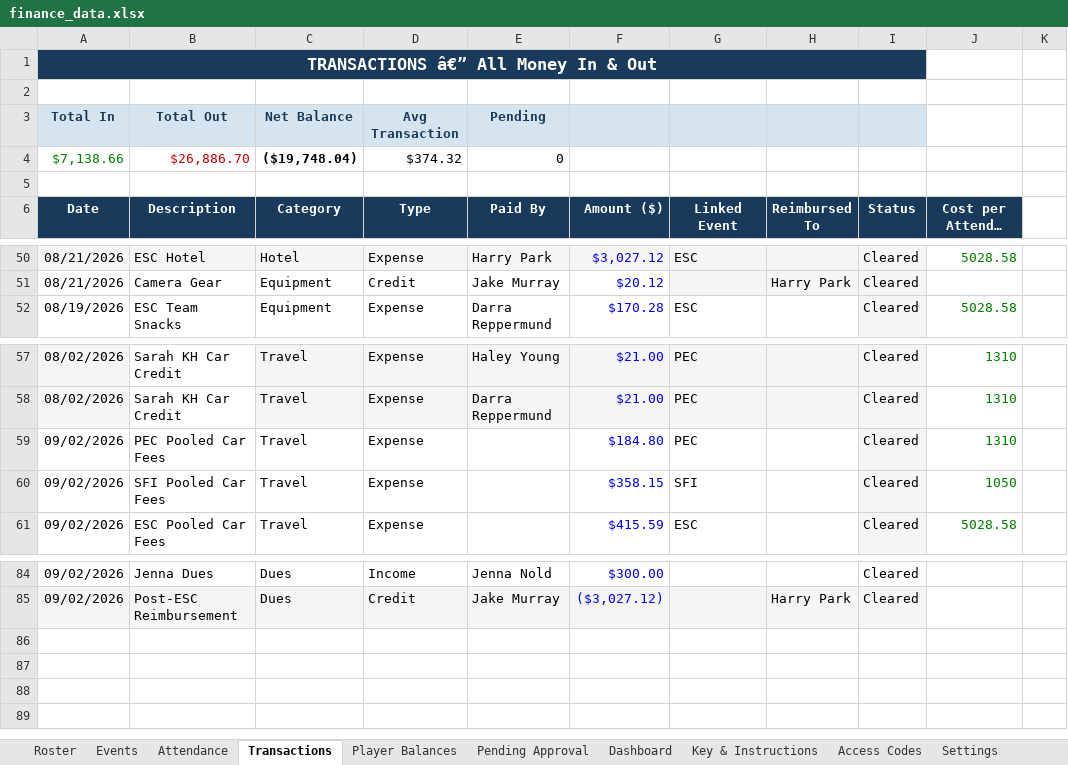
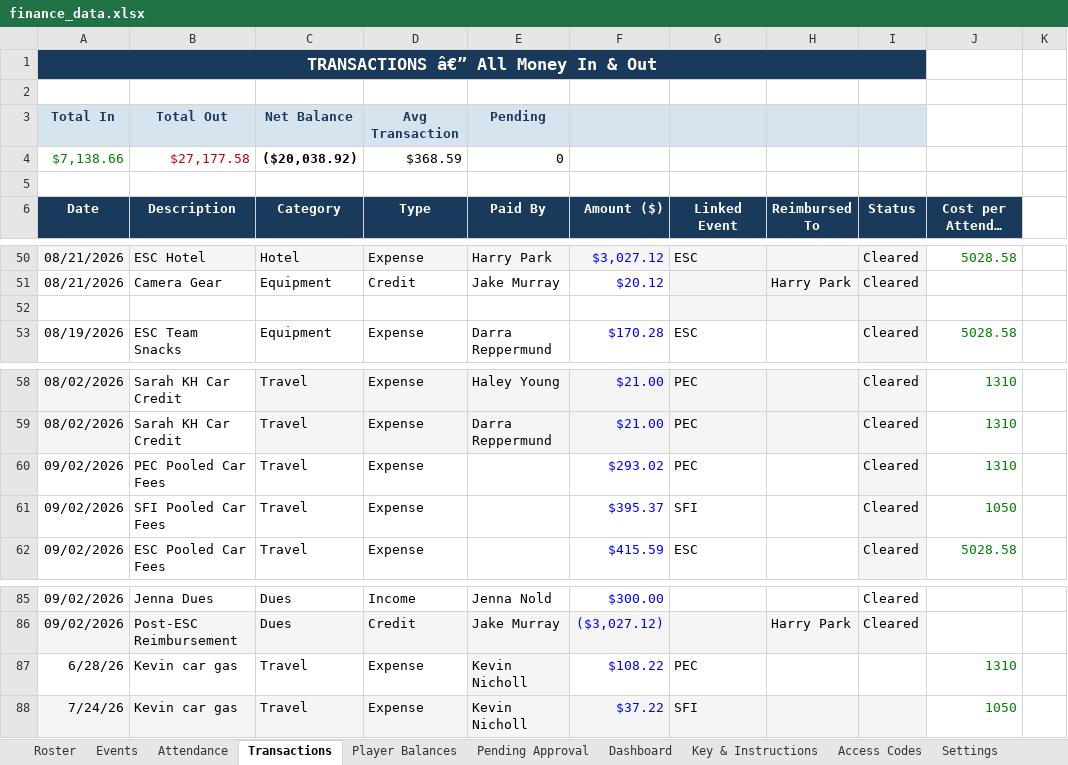
Before and after one commit to jakepmurray/port-finances-26, an Excel workbook: finance_data.xlsx, sheet Transactions, drawn as a sheet; only a part is shown, gaps mark what is left out; long unchanged cells end in …; values as stored, in another font and other column widths than the file's, no borders; charts and pictures not drawn; addresses are those after the commit; the diff names each change by its address in the sheet, - before the commit and + after, or states it on an @@ line.

Commit message:
updated coaches travel costs and added kevin gas

```diff
--- a/finance_data.xlsx (sheet Transactions)
+++ b/finance_data.xlsx (sheet Transactions)
-B4 (Description): $26,886.70
+B4 (Description): $27,177.58
-C4 (Category): ($19,748.04)
+C4 (Category): ($20,038.92)
-D4 (Type): $374.32
+D4 (Type): $368.59
+row 52: (empty)
-F60 (Amount ($)): $184.80
+F60 (Amount ($)): $293.02
-F61 (Amount ($)): $358.15
+F61 (Amount ($)): $395.37
+row 87: 6/28/26 | Kevin car gas | Travel | Expense | Kevin Nicholl | $108.22 | PEC |  |  | 1310
+row 88: 7/24/26 | Kevin car gas | Travel | Expense | Kevin Nicholl | $37.22 | SFI |  |  | 1050
```
Also changed, not shown: sheet Attendance, sheet Pending Approval, sheet Player Balances, sheet Dashboard, formulas that keep their value, hidden cells.
